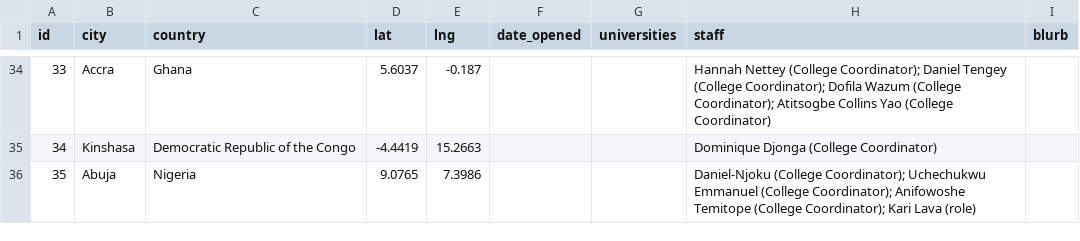
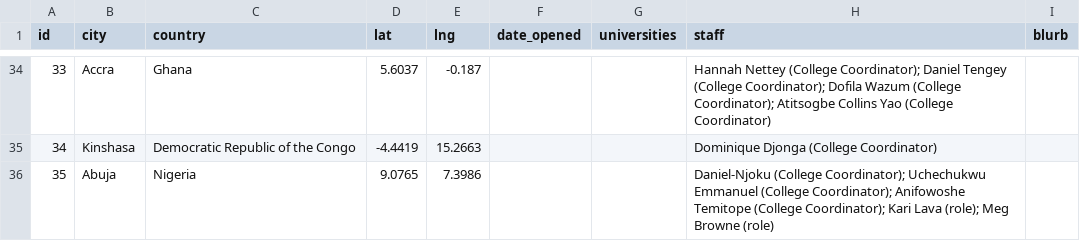
Before and after one commit to claydd218/younglife-university-map, a CSV file: data/ministries.csv, drawn as a sheet; only a part is shown, gaps mark what is left out.

Commit message:
Update ministry: Abuja, Nigeria

```diff
--- a/data/ministries.csv
+++ b/data/ministries.csv
@@ -35,2 +35,2 @@ id,city,country,lat,lng,date_opened,universities,staff,blurb
 34,Kinshasa,Democratic Republic of the Congo,-4.4419,15.2663,,,Dominique Djonga (College Coordinator),
-35,Abuja,Nigeria,9.0765,7.3986,,,Daniel-Njoku (College Coordinator); Uchechukwu Emmanuel (College Coordinator); Anifowoshe Temitope (College Coordinator); Kari Lava (role),
+35,Abuja,Nigeria,9.0765,7.3986,,,Daniel-Njoku (College Coordinator); Uchechukwu Emmanuel (College Coordinator); Anifowoshe Temitope (College Coordinator); Kari Lava (role); Meg Browne (role),
```
